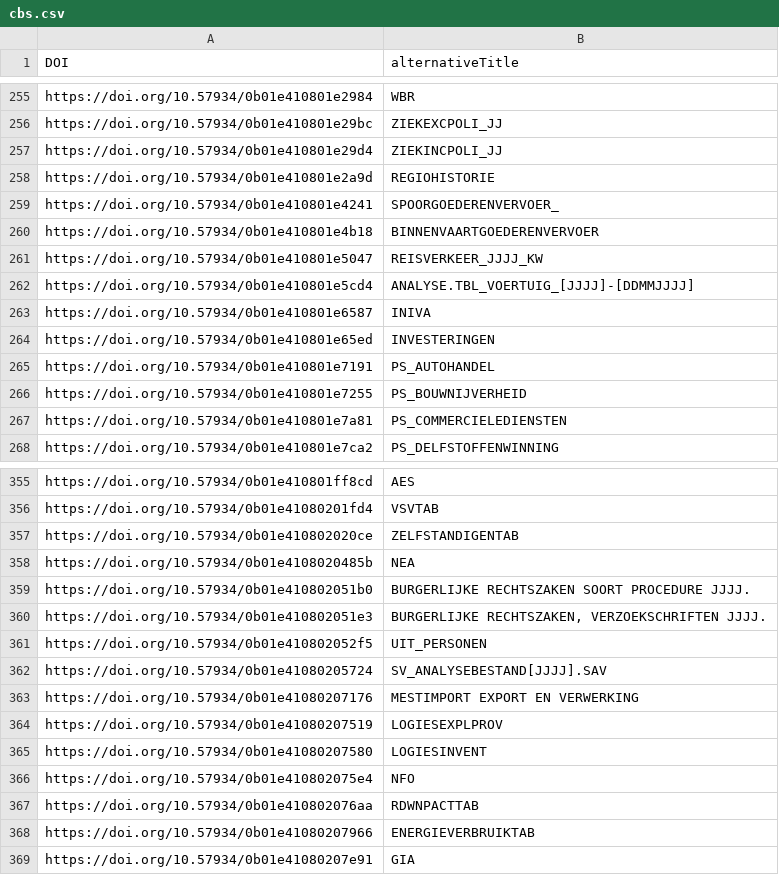
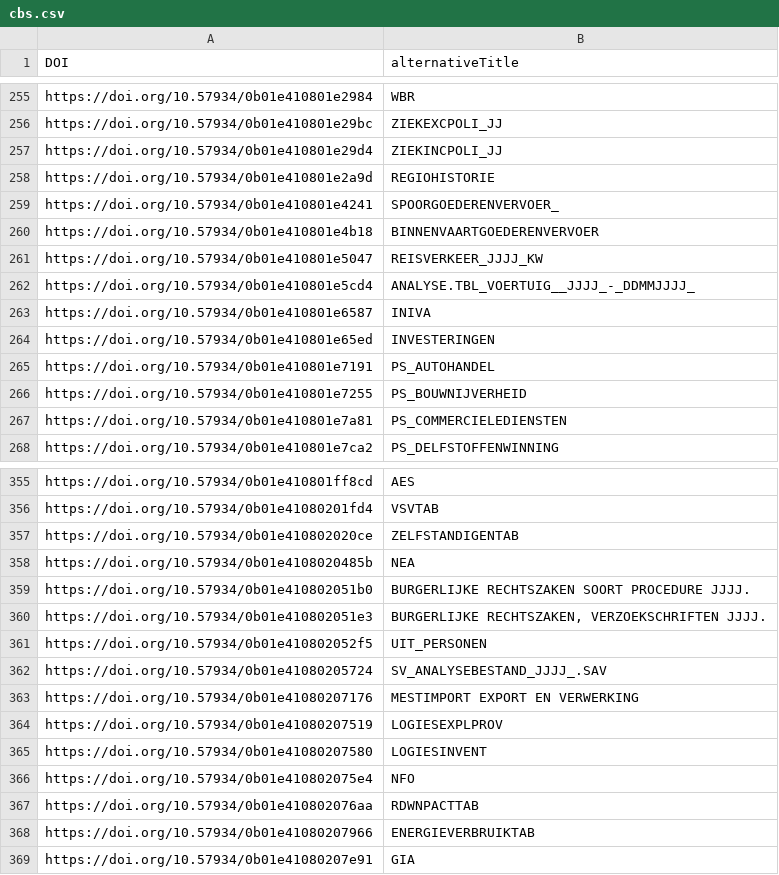
Before and after one commit to odissei-data/mcal-etl, a CSV file: cbs.csv, drawn as a sheet; only a part is shown, gaps mark what is left out.

Commit message:
Strip [] from alt title names to make them valid url parts

```diff
--- a/cbs.csv
+++ b/cbs.csv
@@ -261,3 +261,3 @@ https://doi.org/10.57934/0b01e410801e4b18, "BINNENVAARTGOEDERENVERVOER"
 https://doi.org/10.57934/0b01e410801e5047, "REISVERKEER_JJJJ_KW"
-https://doi.org/10.57934/0b01e410801e5cd4, "ANALYSE.TBL_VOERTUIG_[JJJJ]-[DDMMJJJJ]"
+https://doi.org/10.57934/0b01e410801e5cd4, "ANALYSE.TBL_VOERTUIG__JJJJ_-_DDMMJJJJ_"
 https://doi.org/10.57934/0b01e410801e6587, "INIVA"
@@ -361,3 +361,3 @@ https://doi.org/10.57934/0b01e410802051e3, "BURGERLIJKE RECHTSZAKEN, VERZOEKSCHR
 https://doi.org/10.57934/0b01e410802052f5, "UIT_PERSONEN"
-https://doi.org/10.57934/0b01e41080205724, "SV_ANALYSEBESTAND[JJJJ].SAV"
+https://doi.org/10.57934/0b01e41080205724, "SV_ANALYSEBESTAND_JJJJ_.SAV"
 https://doi.org/10.57934/0b01e41080207176, "MESTIMPORT EXPORT EN VERWERKING"
```
Also changed, not shown: 1 other file.
